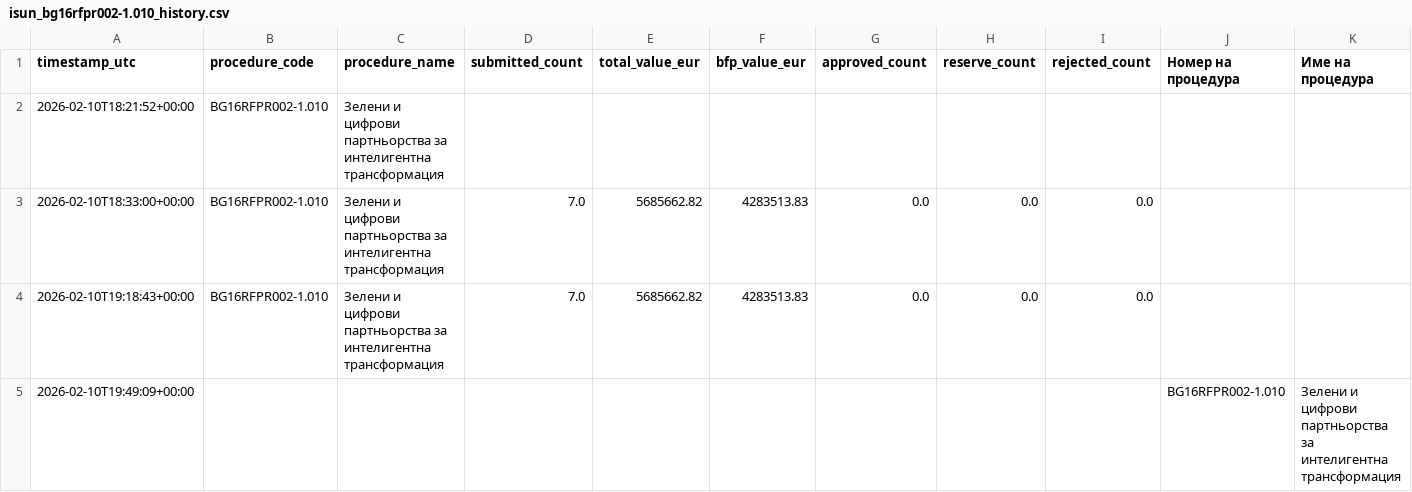
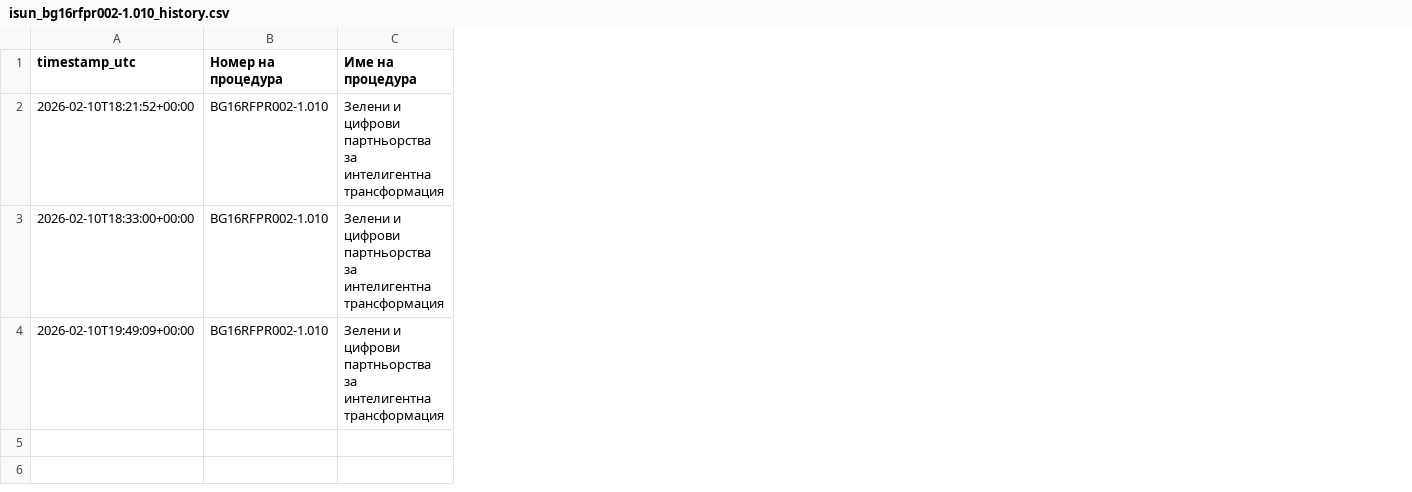
Before and after one commit to kkafadarova/isun-proposals-tracker, a CSV file: data/isun_bg16rfpr002-1.010_history.csv, drawn as a sheet; only a part is shown; removed rows and columns are numbered as before the commit, all else as after; rows hold the shown columns only; the diff covers the shown part only; the diff names each change by its address in the sheet, - before the commit and + after, or states it on an @@ line.

Commit message:
add readme and fix table

```diff
--- a/data/isun_bg16rfpr002-1.010_history.csv
+++ b/data/isun_bg16rfpr002-1.010_history.csv
-column B (procedure_code), rows 2-3: BG16RFPR002-1.010 | BG16RFPR002-1.010
-column C (procedure_name), rows 2-3: Зелени и цифрови партньорства за интелигентна трансформация | Зелени и цифрови партньорства за интелигентна трансформация
-column D (submitted_count), row 3: 7.0
-column E (total_value_eur), row 3: 5685662.82
-column F (bfp_value_eur), row 3: 4283513.83
-column G (approved_count), row 3: 0.0
-column H (reserve_count), row 3: 0.0
-column I (rejected_count), row 3: 0.0
-B2:B3 (Номер на процедура): (empty)
+B2:B3 (Номер на процедура): BG16RFPR002-1.010
-C2:C3 (Име на процедура): (empty)
+C2:C3 (Име на процедура): Зелени и цифрови партньорства за интелигентна трансформация
-row 4: 2026-02-10T19:18:43+00:00 | BG16RFPR002-1.010 | Зелени и цифрови партньорства за интелигентна трансформация | 7.0 | 5685662.82 | 4283513.83 | 0.0 | 0.0 | 0.0
```
Also changed, not shown: 6 edited cells elsewhere in this file, 1 other file.
